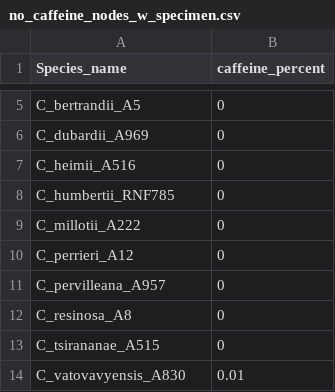
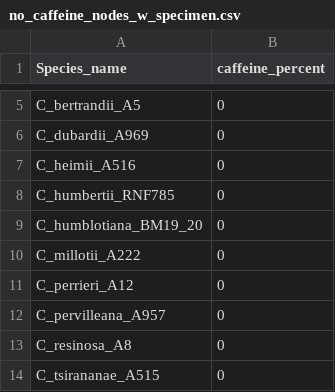
Before and after one commit to tahiri-lab/py_madaclim, a CSV file: workdir/input/no_caffeine_nodes_w_specimen.csv, drawn as a sheet; only a part is shown, gaps mark what is left out; the shorter side is filled out with more unchanged rows; the diff names each change by its address in the sheet, - before the commit and + after, or states it on an @@ line.

```diff
--- a/workdir/input/no_caffeine_nodes_w_specimen.csv
+++ b/workdir/input/no_caffeine_nodes_w_specimen.csv
+row 9: C_humblotiana_BM19_20 | 0
```
Also changed, not shown: workdir/analysis/data/reduced_data_bin.csv, 14 other files.
